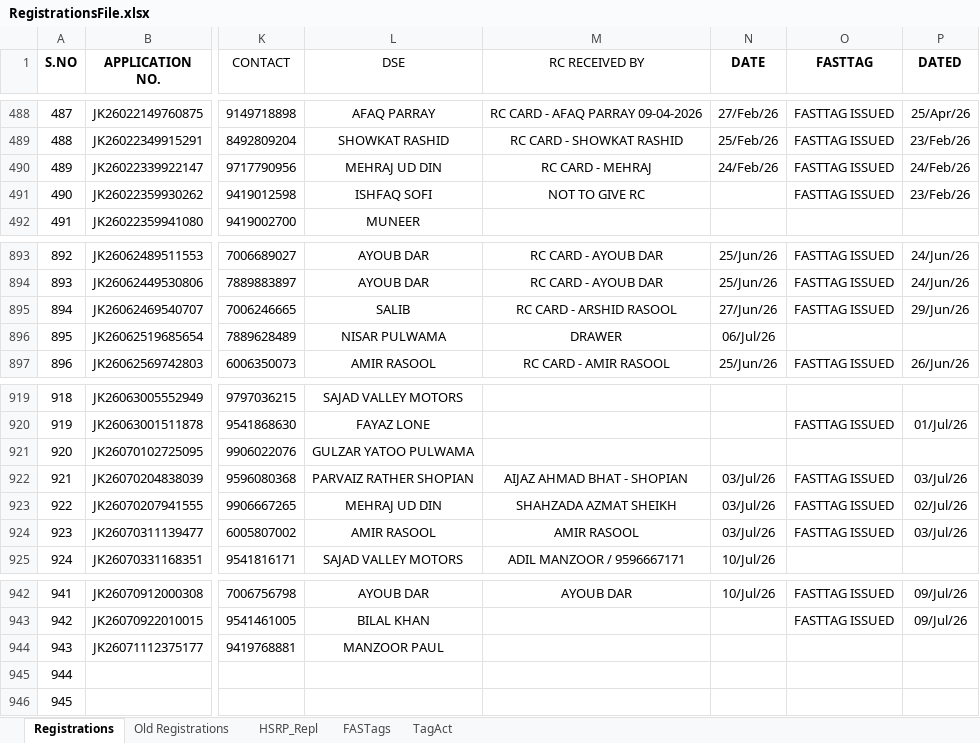
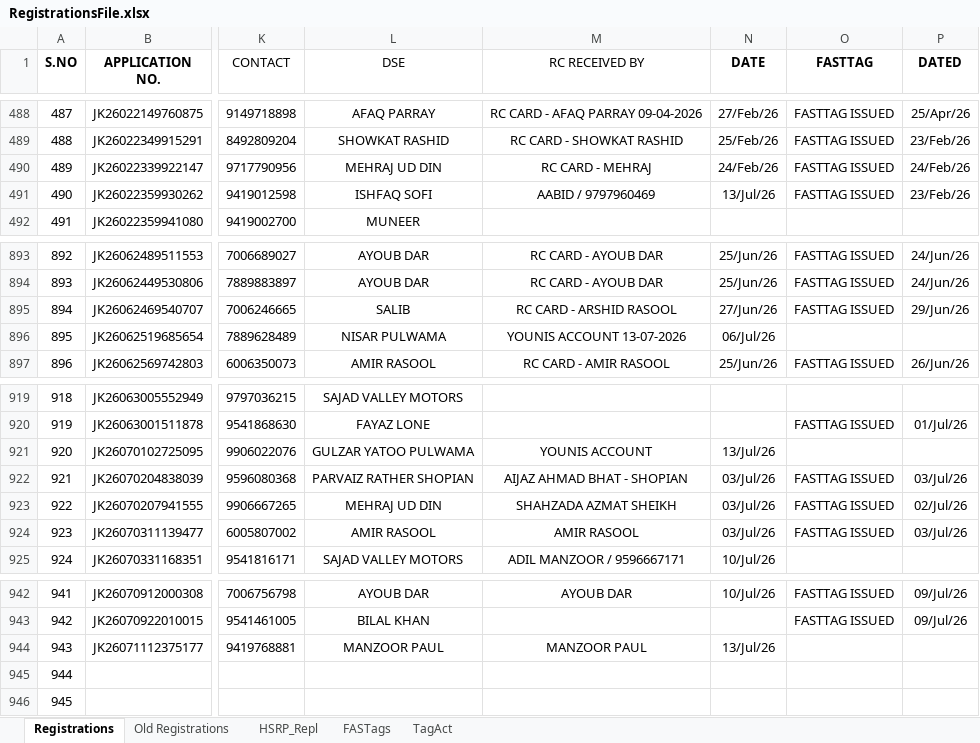
Before and after one commit to adilahmadsofi-ck/Documents, an Excel workbook: RegistrationsFile.xlsx, sheet Registrations, drawn as a sheet; only a part is shown, gaps mark what is left out; values as stored, in another font and other column widths than the file's, no borders; conditional formats and table styles not drawn; the diff names each change by its address in the sheet, - before the commit and + after, or states it on an @@ line.

```diff
--- a/RegistrationsFile.xlsx (sheet Registrations)
+++ b/RegistrationsFile.xlsx (sheet Registrations)
-M491 (RC RECEIVED BY): NOT TO GIVE RC
+M491 (RC RECEIVED BY): AABID / 9797960469
-N491 (DATE): (empty)
+N491 (DATE): 13/Jul/26
-M896 (RC RECEIVED BY): DRAWER
+M896 (RC RECEIVED BY): YOUNIS ACCOUNT 13-07-2026
-M921 (RC RECEIVED BY): (empty)
+M921 (RC RECEIVED BY): YOUNIS ACCOUNT
-N921 (DATE): (empty)
+N921 (DATE): 13/Jul/26
-M944 (RC RECEIVED BY): (empty)
+M944 (RC RECEIVED BY): MANZOOR PAUL
-N944 (DATE): (empty)
+N944 (DATE): 13/Jul/26
```
Also changed, not shown: sheet FASTags, RC_FASTags_TransitStatus.xlsx.
